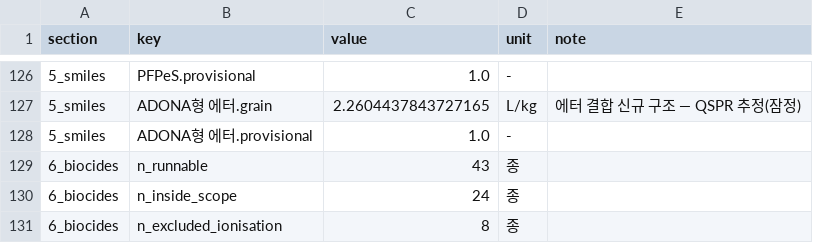
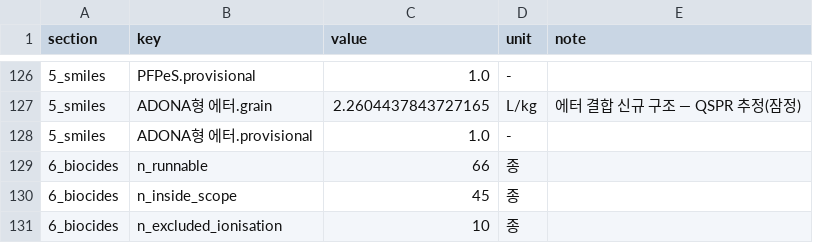
Before and after one commit to ccy5123/pfas-rice-model, a CSV file: docs/policy_brief_results.csv, drawn as a sheet; only a part is shown, gaps mark what is left out.

```diff
--- a/docs/policy_brief_results.csv
+++ b/docs/policy_brief_results.csv
@@ -128,4 +128,4 @@ section,key,value,unit,note
 5_smiles,ADONA형 에터.provisional,1.0,-,
-6_biocides,n_runnable,43,종,
-6_biocides,n_inside_scope,24,종,
-6_biocides,n_excluded_ionisation,8,종,
+6_biocides,n_runnable,66,종,
+6_biocides,n_inside_scope,45,종,
+6_biocides,n_excluded_ionisation,10,종,
```
Also changed, not shown: 1 other file.
